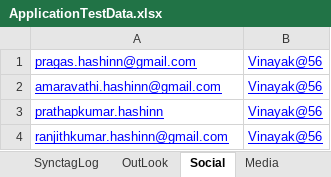
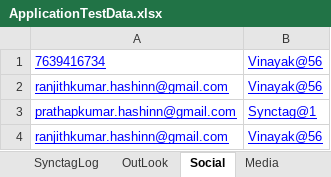
Before and after one commit to tpk-synctag/First_Sprint, an Excel workbook: Com.Synctag.com/ApplicationData/ApplicationTestData.xlsx, sheet Social, drawn as a sheet; values as stored, in another font and other column widths than the file's, no borders; removed rows and columns are numbered as before the commit, all else as after; the diff names each change by its address in the sheet, - before the commit and + after, or states it on an @@ line.

```diff
--- a/Com.Synctag.com/ApplicationData/ApplicationTestData.xlsx (sheet Social)
+++ b/Com.Synctag.com/ApplicationData/ApplicationTestData.xlsx (sheet Social)
-A1: pragas.hashinn@gmail.com
+A1: 7639416734
-A2: amaravathi.hashinn@gmail.com
+A2: ranjithkumar.hashinn@gmail.com
-row 3: prathapkumar.hashinn | Vinayak@56
+row 3: prathapkumar.hashinn@gmail.com | Synctag@1
```
Also changed, not shown: 35 other files.
